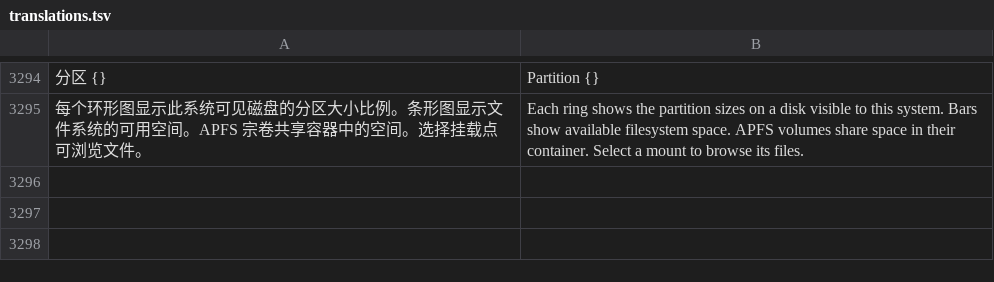
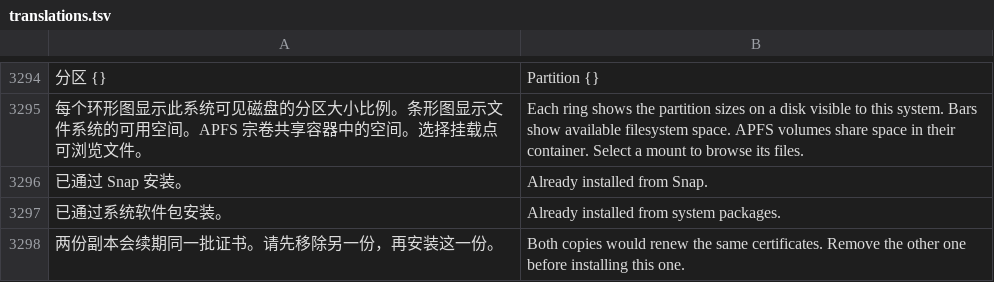
Before and after one commit to alan0x/arcnix, a TSV file: crates/arcnix/assets/translations.tsv, drawn as a sheet; only a part is shown, gaps mark what is left out; the diff names each change by its address in the sheet, - before the commit and + after, or states it on an @@ line.

```diff
--- a/crates/arcnix/assets/translations.tsv
+++ b/crates/arcnix/assets/translations.tsv
+row 3296: 已通过 Snap 安装。 | Already installed from Snap.
+row 3297: 已通过系统软件包安装。 | Already installed from system packages.
+row 3298: 两份副本会续期同一批证书。请先移除另一份，再安装这一份。 | Both copies would renew the same certificates. Remove the other one before installing this one.
```
Also changed, not shown: 5 other files.
